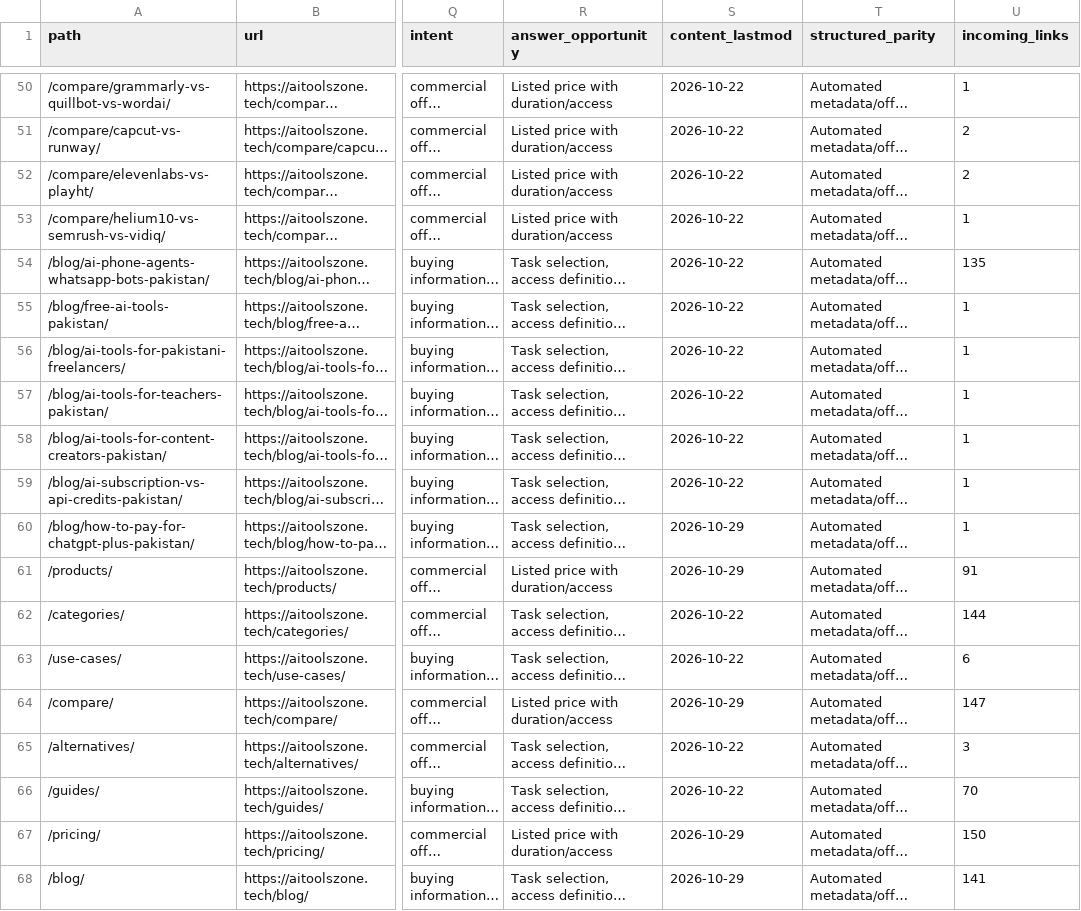
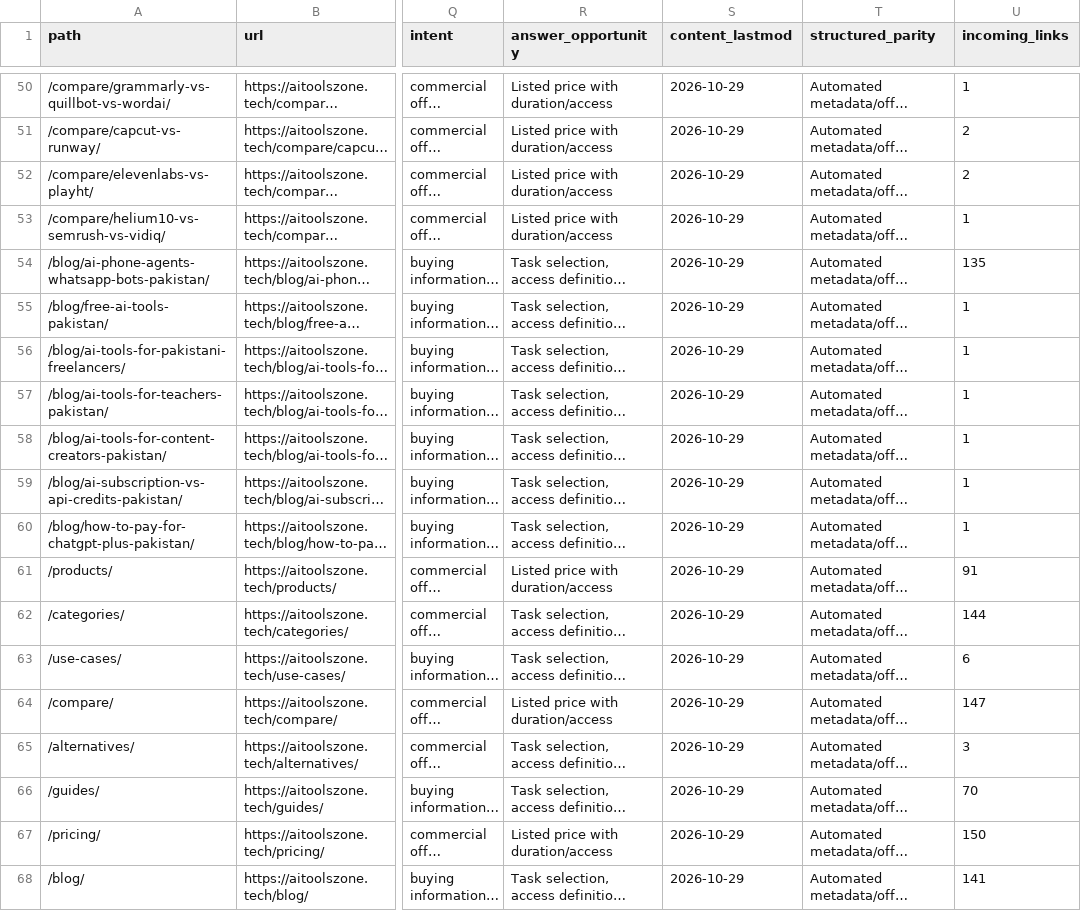
Before and after one commit to su92-bsaim-f24-127-hue/ai-tools-zone, a CSV file: reports/seo-page-inventory.csv, drawn as a sheet; only a part is shown, gaps mark what is left out; long unchanged cells end in …; the diff covers the shown part only; the diff names each change by its address in the sheet, - before the commit and + after, or states it on an @@ line.

```diff
--- a/reports/seo-page-inventory.csv
+++ b/reports/seo-page-inventory.csv
-S50:S59 (content_lastmod): 2026-10-22
+S50:S59 (content_lastmod): 2026-10-29
-S62:S63 (content_lastmod): 2026-10-22
+S62:S63 (content_lastmod): 2026-10-29
-S65:S66 (content_lastmod): 2026-10-22
+S65:S66 (content_lastmod): 2026-10-29
```
Also changed, not shown: 25 edited cells elsewhere in this file, 4 other files.
